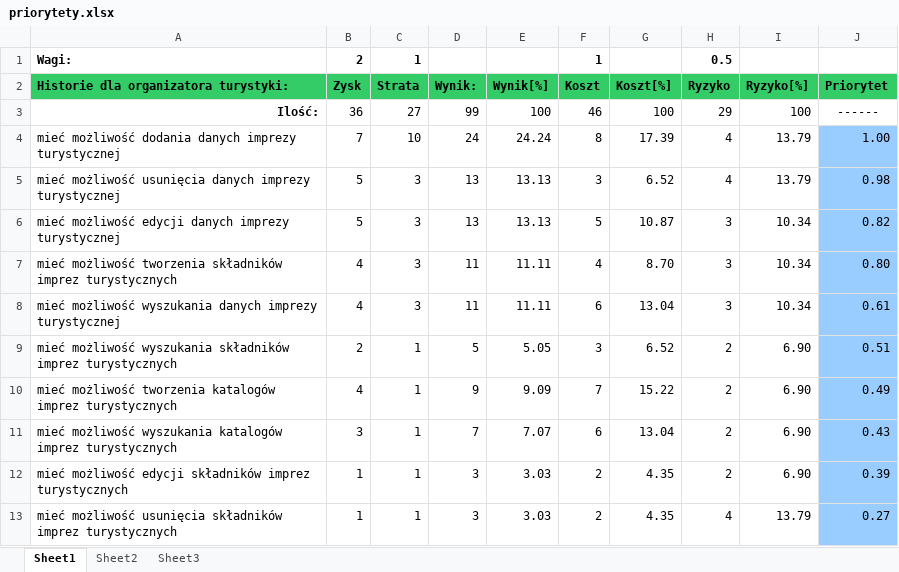
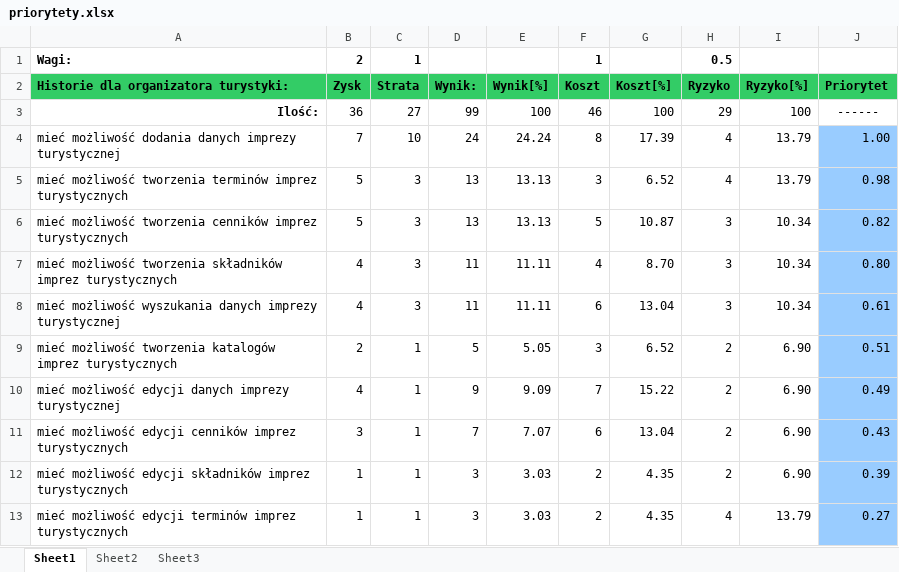
Before and after one commit to 179198w/PSI_projekt, an Excel workbook: priorytety.xlsx, sheet Sheet1, drawn as a sheet; values as stored, in another font and other column widths than the file's, no borders; the diff names each change by its address in the sheet, - before the commit and + after, or states it on an @@ line.

Commit message:
Aktualizacja priorytetow

```diff
--- a/priorytety.xlsx (sheet Sheet1)
+++ b/priorytety.xlsx (sheet Sheet1)
-A5: mieć możliwość usunięcia danych imprezy turystycznej
+A5: mieć możliwość tworzenia terminów imprez turystycznych
-A6: mieć możliwość edycji danych imprezy turystycznej
+A6: mieć możliwość tworzenia cenników imprez turystycznych
-A9: mieć możliwość wyszukania składników imprez turystycznych
+A9: mieć możliwość tworzenia katalogów imprez turystycznych
-A10: mieć możliwość tworzenia katalogów imprez turystycznych
+A10: mieć możliwość edycji danych imprezy turystycznej
-A11: mieć możliwość wyszukania katalogów imprez turystycznych
+A11: mieć możliwość edycji cenników imprez turystycznych
-A13: mieć możliwość usunięcia składników imprez turystycznych
+A13: mieć możliwość edycji terminów imprez turystycznych
```
Also changed, not shown: 1 other file.
